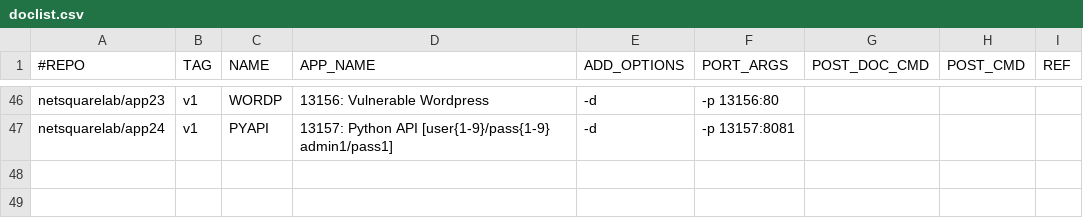
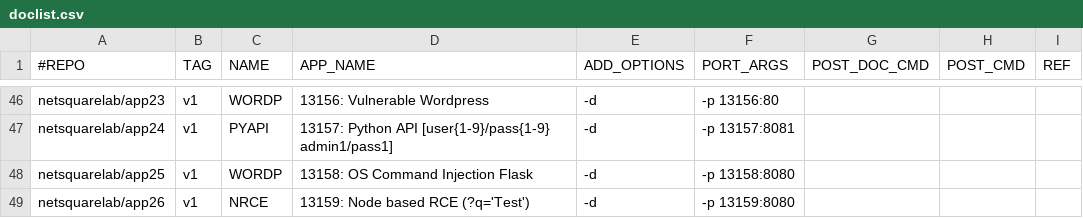
Before and after one commit to netsquare/OVLC, a CSV file: doclist.csv, drawn as a sheet; only a part is shown, gaps mark what is left out.

Commit message:
Update doclist.csv
app26

```diff
--- a/doclist.csv
+++ b/doclist.csv
@@ -47 +47,3 @@ netsquarelab/app23,v1,WORDP,13156: Vulnerable Wordpress ,-d,-p 13156:80,,,
 netsquarelab/app24,v1,PYAPI,13157: Python API [user{1-9}/pass{1-9} admin1/pass1] ,-d,-p 13157:8081,,,
+netsquarelab/app25,v1,WORDP,13158: OS Command Injection Flask ,-d,-p 13158:8080,,,
+netsquarelab/app26,v1,NRCE,13159: Node based RCE (?q='Test') ,-d,-p 13159:8080,,,
```
